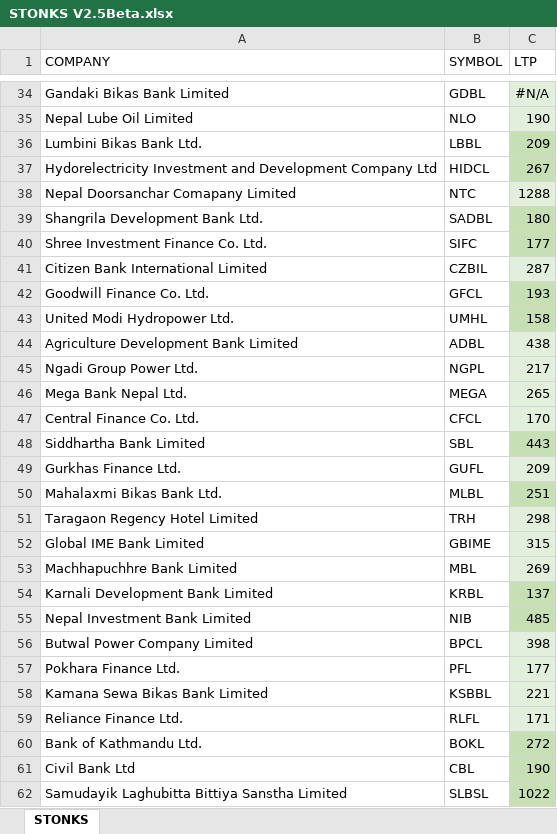
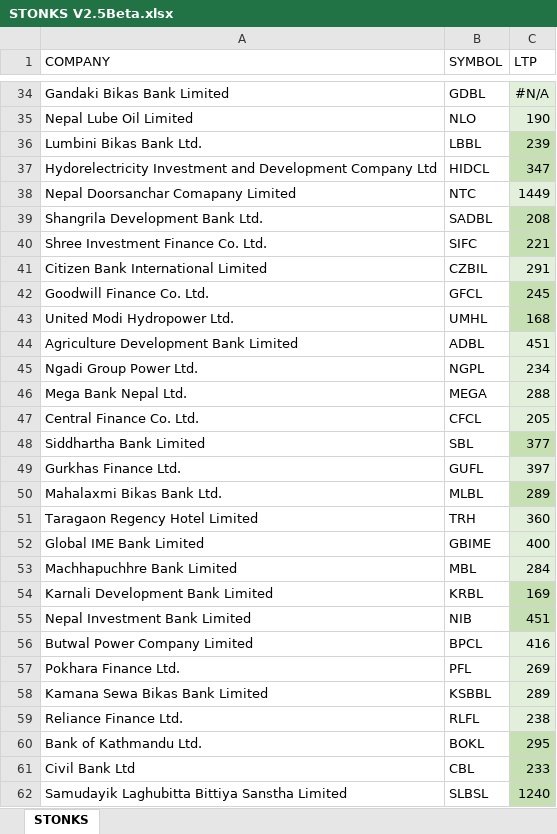
Before and after one commit to onii-bot/RedditVirtualGame, an Excel workbook: data/STONKS V2.5Beta.xlsx, sheet STONKS, drawn as a sheet; only a part is shown, gaps mark what is left out; values as stored, in another font and other column widths than the file's, no borders; table styles not drawn; the diff covers the shown part only; the diff names each change by its address in the sheet, - before the commit and + after, or states it on an @@ line.

```diff
--- a/data/STONKS V2.5Beta.xlsx (sheet STONKS)
+++ b/data/STONKS V2.5Beta.xlsx (sheet STONKS)
-C36 (LTP): 209
+C36 (LTP): 239
-C37 (LTP): 267
+C37 (LTP): 347
-C38 (LTP): 1288
+C38 (LTP): 1449
-C39 (LTP): 180
+C39 (LTP): 208
-C40 (LTP): 177
+C40 (LTP): 221
-C41 (LTP): 287
+C41 (LTP): 291
-C42 (LTP): 193
+C42 (LTP): 245
-C43 (LTP): 158
+C43 (LTP): 168
-C44 (LTP): 438
+C44 (LTP): 451
-C45 (LTP): 217
+C45 (LTP): 234
-C46 (LTP): 265
+C46 (LTP): 288
-C47 (LTP): 170
+C47 (LTP): 205
-C48 (LTP): 443
+C48 (LTP): 377
-C49 (LTP): 209
+C49 (LTP): 397
-C50 (LTP): 251
+C50 (LTP): 289
-C51 (LTP): 298
+C51 (LTP): 360
-C52 (LTP): 315
+C52 (LTP): 400
-C53 (LTP): 269
+C53 (LTP): 284
-C54 (LTP): 137
+C54 (LTP): 169
-C55 (LTP): 485
+C55 (LTP): 451
-C56 (LTP): 398
+C56 (LTP): 416
-C57 (LTP): 177
+C57 (LTP): 269
-C58 (LTP): 221
+C58 (LTP): 289
-C59 (LTP): 171
+C59 (LTP): 238
-C60 (LTP): 272
+C60 (LTP): 295
-C61 (LTP): 190
+C61 (LTP): 233
-C62 (LTP): 1022
+C62 (LTP): 1240
```
Also changed, not shown: 135 edited cells elsewhere in this sheet, 1 other file.
